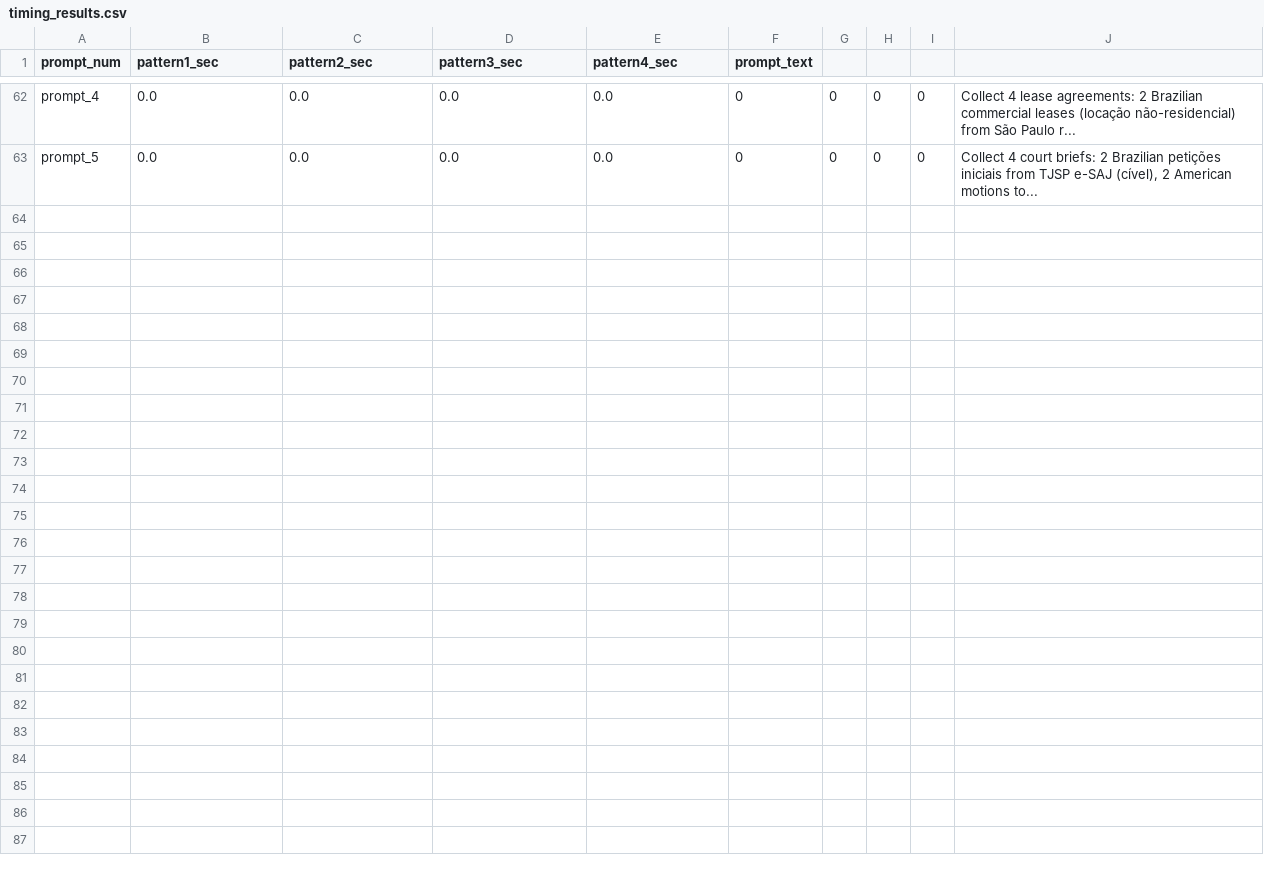
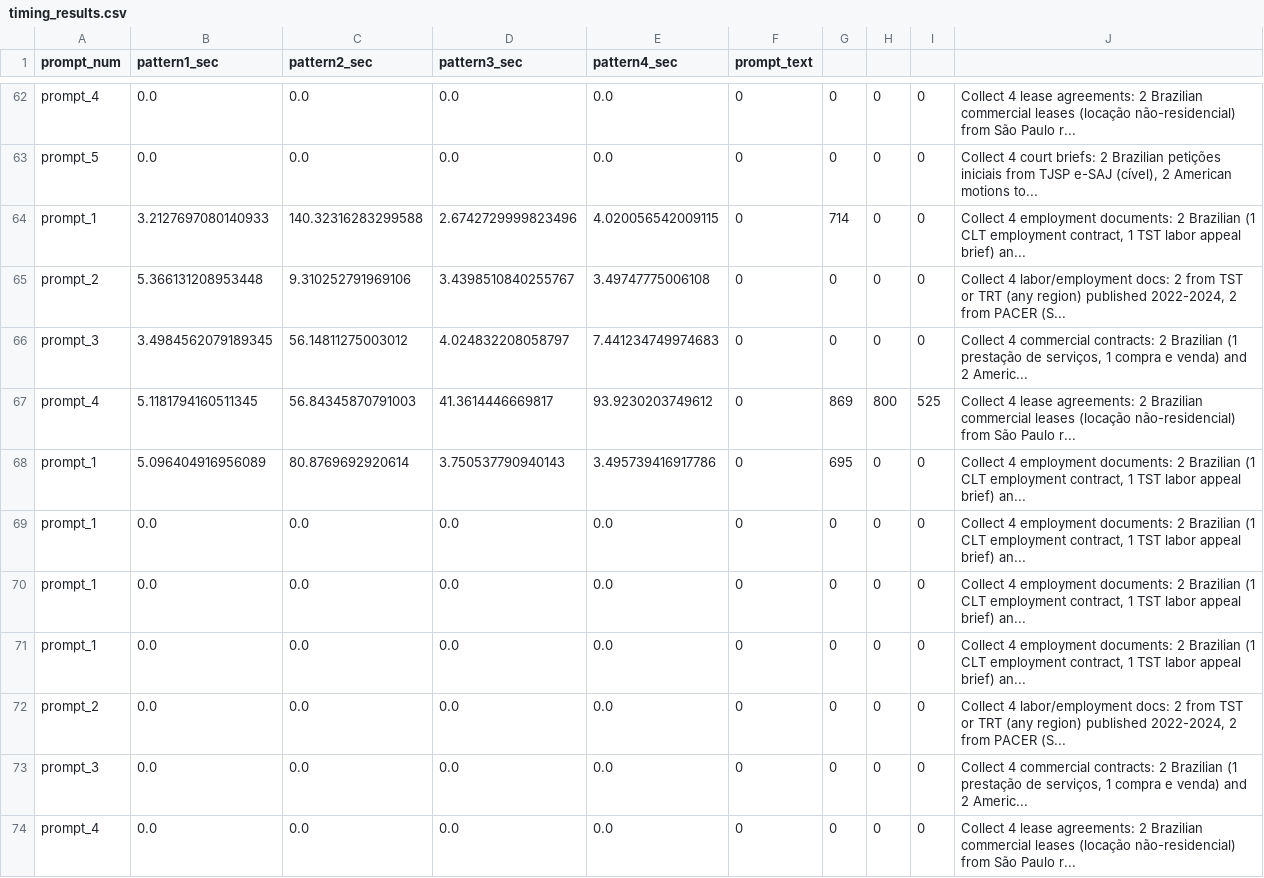
Before and after one commit to arthrod/pydantic-ai-cerebras-react-test, a CSV file: doc_results/timing_results.csv, drawn as a sheet; only a part is shown, gaps mark what is left out; the diff names each change by its address in the sheet, - before the commit and + after, or states it on an @@ line.

```diff
--- a/doc_results/timing_results.csv
+++ b/doc_results/timing_results.csv
+row 64: prompt_1 | 3.2127697080140933 | 140.32316283299588 | 2.6742729999823496 | 4.020056542009115 | 0 | 714 | 0 | 0 | Collect 4 employment documents: 2 Brazilian (1 CLT employment contract, 1 TST labor appeal brief) an...
+row 65: prompt_2 | 5.366131208953448 | 9.310252791969106 | 3.4398510840255767 | 3.49747775006108 | 0 | 0 | 0 | 0 | Collect 4 labor/employment docs: 2 from TST or TRT (any region) published 2022-2024, 2 from PACER (S...
+row 66: prompt_3 | 3.4984562079189345 | 56.14811275003012 | 4.024832208058797 | 7.441234749974683 | 0 | 0 | 0 | 0 | Collect 4 commercial contracts: 2 Brazilian (1 prestação de serviços, 1 compra e venda) and 2 Americ...
+row 67: prompt_4 | 5.1181794160511345 | 56.84345870791003 | 41.3614446669817 | 93.9230203749612 | 0 | 869 | 800 | 525 | Collect 4 lease agreements: 2 Brazilian commercial leases (locação não-residencial) from São Paulo r...
+row 68: prompt_1 | 5.096404916956089 | 80.8769692920614 | 3.750537790940143 | 3.495739416917786 | 0 | 695 | 0 | 0 | Collect 4 employment documents: 2 Brazilian (1 CLT employment contract, 1 TST labor appeal brief) an...
+row 69: prompt_1 | 0.0 | 0.0 | 0.0 | 0.0 | 0 | 0 | 0 | 0 | Collect 4 employment documents: 2 Brazilian (1 CLT employment contract, 1 TST labor appeal brief) an...
+row 70: prompt_1 | 0.0 | 0.0 | 0.0 | 0.0 | 0 | 0 | 0 | 0 | Collect 4 employment documents: 2 Brazilian (1 CLT employment contract, 1 TST labor appeal brief) an...
+row 71: prompt_1 | 0.0 | 0.0 | 0.0 | 0.0 | 0 | 0 | 0 | 0 | Collect 4 employment documents: 2 Brazilian (1 CLT employment contract, 1 TST labor appeal brief) an...
+row 72: prompt_2 | 0.0 | 0.0 | 0.0 | 0.0 | 0 | 0 | 0 | 0 | Collect 4 labor/employment docs: 2 from TST or TRT (any region) published 2022-2024, 2 from PACER (S...
+row 73: prompt_3 | 0.0 | 0.0 | 0.0 | 0.0 | 0 | 0 | 0 | 0 | Collect 4 commercial contracts: 2 Brazilian (1 prestação de serviços, 1 compra e venda) and 2 Americ...
+row 74: prompt_4 | 0.0 | 0.0 | 0.0 | 0.0 | 0 | 0 | 0 | 0 | Collect 4 lease agreements: 2 Brazilian commercial leases (locação não-residencial) from São Paulo r...
```
Also changed, not shown: 37 other files.
